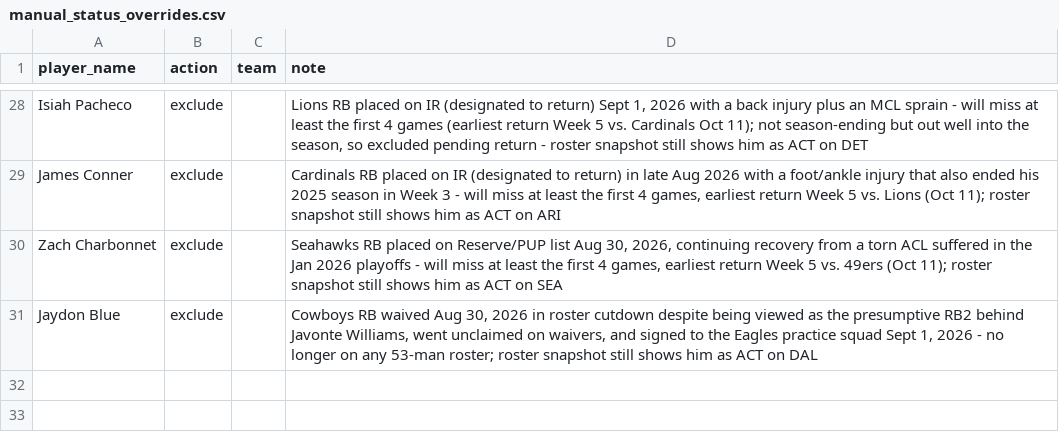
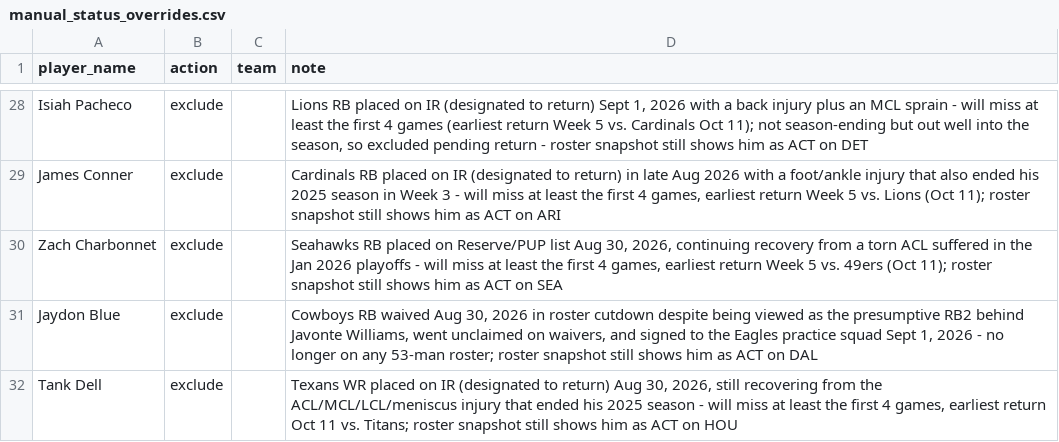
Before and after one commit to jdbeasley5/fantasy-football-app, a CSV file: data/manual_status_overrides.csv, drawn as a sheet; only a part is shown, gaps mark what is left out.

Commit message:
Add manual override for Tank Dell (Texans WR, IR designated to return, out until at least Oct 11)

```diff
--- a/data/manual_status_overrides.csv
+++ b/data/manual_status_overrides.csv
@@ -31 +31,2 @@ Zach Charbonnet,exclude,,"Seahawks RB placed on Reserve/PUP list Aug 30, 2026, c
 Jaydon Blue,exclude,,"Cowboys RB waived Aug 30, 2026 in roster cutdown despite being viewed as the presumptive RB2 behind Javonte Williams, went unclaimed on waivers, and signed to the Eagles practice squad Sept 1, 2026 - no longer on any 53-man roster; roster snapshot still shows him as ACT on DAL"
+Tank Dell,exclude,,"Texans WR placed on IR (designated to return) Aug 30, 2026, still recovering from the ACL/MCL/LCL/meniscus injury that ended his 2025 season - will miss at least the first 4 games, earliest return Oct 11 vs. Titans; roster snapshot still shows him as ACT on HOU"
```
